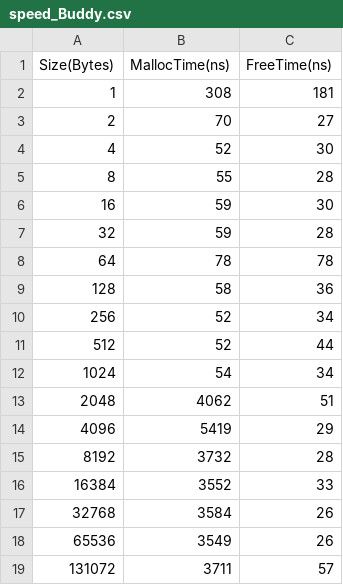
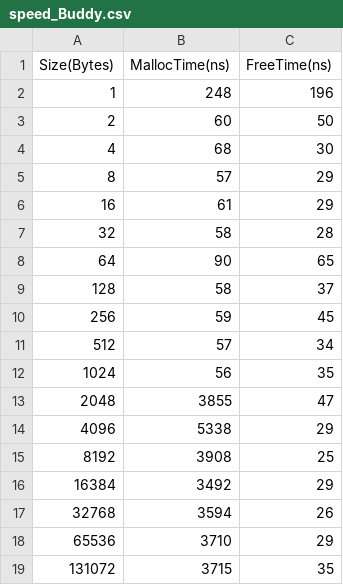
Before and after one commit to Allen281/CS429Hprog7, a CSV file: CSV Files/speed_Buddy.csv, drawn as a sheet; only a part is shown; the diff covers the shown part only.

```diff
--- a/CSV Files/speed_Buddy.csv
+++ b/CSV Files/speed_Buddy.csv
@@ -1,19 +1,19 @@
 Size(Bytes),MallocTime(ns),FreeTime(ns)
-1,308,181
-2,70,27
-4,52,30
-8,55,28
-16,59,30
-32,59,28
-64,78,78
-128,58,36
-256,52,34
-512,52,44
-1024,54,34
-2048,4062,51
-4096,5419,29
-8192,3732,28
-16384,3552,33
-32768,3584,26
-65536,3549,26
-131072,3711,57
+1,248,196
+2,60,50
+4,68,30
+8,57,29
+16,61,29
+32,58,28
+64,90,65
+128,58,37
+256,59,45
+512,57,34
+1024,56,35
+2048,3855,47
+4096,5338,29
+8192,3908,25
+16384,3492,29
+32768,3594,26
+65536,3710,29
+131072,3715,35
```
Also changed, not shown: 11 edited cells elsewhere in this file, CSV Files/utilization_Best_Fit.csv, CSV Files/utilization_Buddy.csv, 16 other files.
